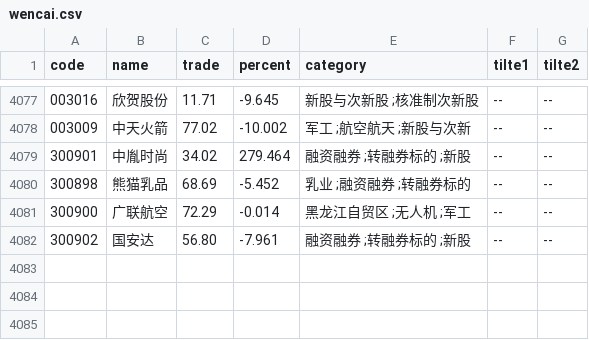
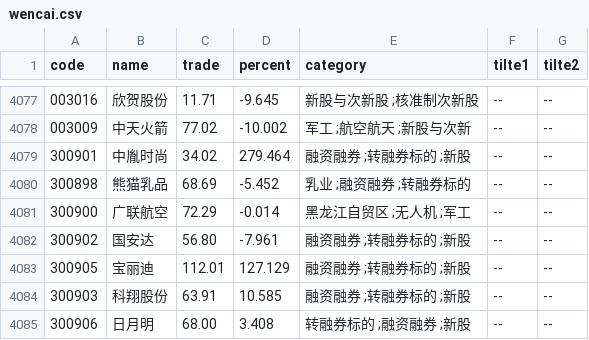
Before and after one commit to johnsonhongyi/pyQuant, a CSV file: stock/JohnsonUtil/wencai/wencai.csv, drawn as a sheet; only a part is shown, gaps mark what is left out; the diff names each change by its address in the sheet, - before the commit and + after, or states it on an @@ line.

```diff
--- a/stock/JohnsonUtil/wencai/wencai.csv
+++ b/stock/JohnsonUtil/wencai/wencai.csv
+row 4083: 300905 | 宝丽迪 | 112.01 | 127.129 | 融资融券 ;转融券标的 ;新股 | -- | --
+row 4084: 300903 | 科翔股份 | 63.91 | 10.585 | 融资融券 ;转融券标的 ;新股 | -- | --
+row 4085: 300906 | 日月明 | 68.00 | 3.408 | 转融券标的 ;融资融券 ;新股 | -- | --
```
Also changed, not shown: 6 other files.
